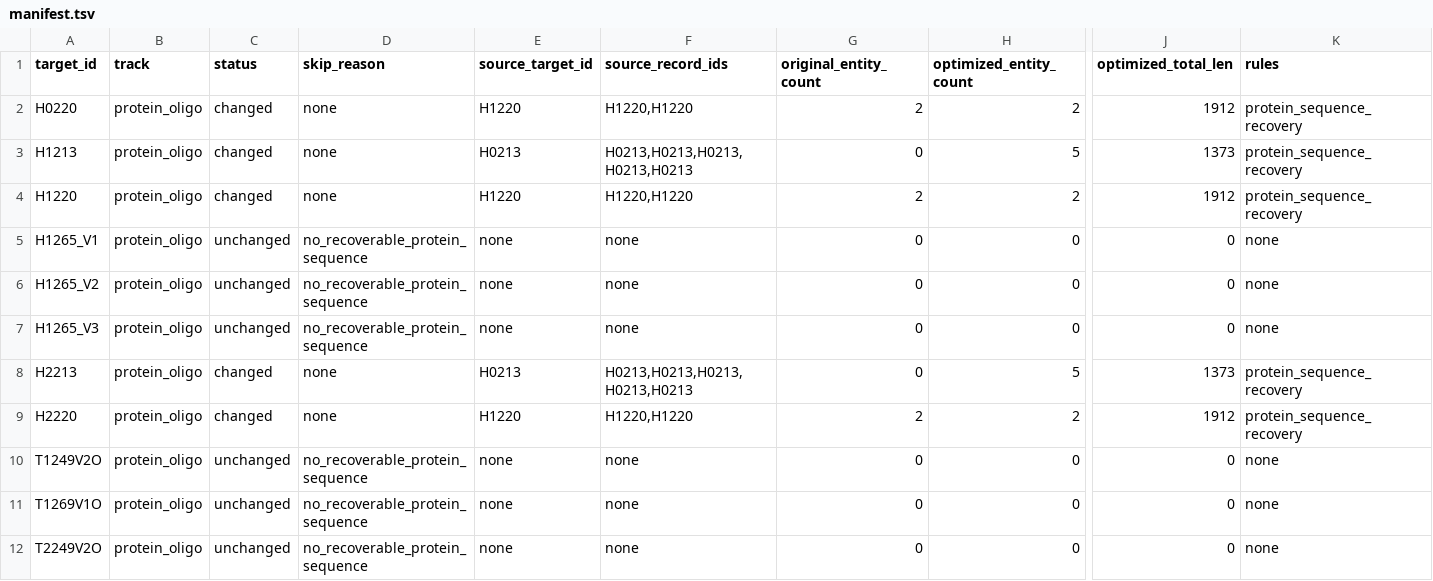
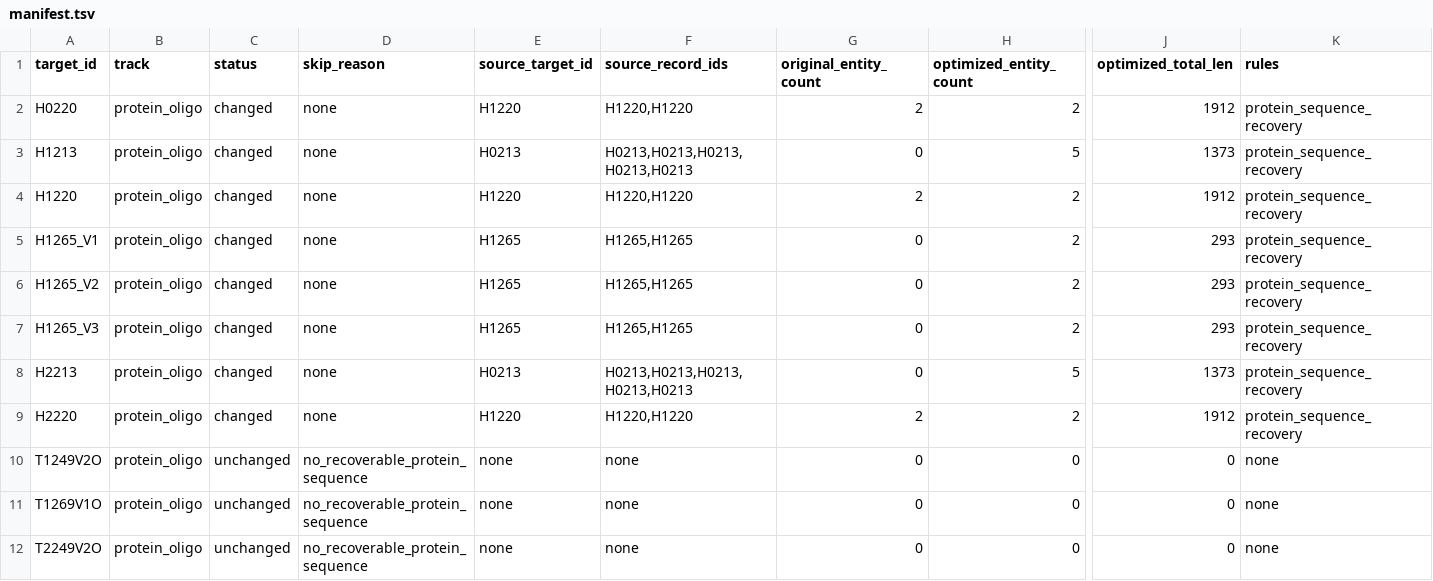
Before and after one commit to CyberDragon93/CASP-16-Autoresearch, a TSV file: strategies/yang_protein_oligo_sequence_recovery_v1/casp16_server_protein_v2_aliasfix/manifest.tsv, drawn as a sheet; only a part is shown, gaps mark what is left out; the diff names each change by its address in the sheet, - before the commit and + after, or states it on an @@ line.

```diff
--- a/strategies/yang_protein_oligo_sequence_recovery_v1/casp16_server_protein_v2_aliasfix/manifest.tsv
+++ b/strategies/yang_protein_oligo_sequence_recovery_v1/casp16_server_protein_v2_aliasfix/manifest.tsv
-C5:C7 (status): unchanged
+C5:C7 (status): changed
-D5:D7 (skip_reason): no_recoverable_protein_sequence
+D5:D7 (skip_reason): none
-E5:E7 (source_target_id): none
+E5:E7 (source_target_id): H1265
-F5:F7 (source_record_ids): none
+F5:F7 (source_record_ids): H1265,H1265
-H5:H7 (optimized_entity_count): 0
+H5:H7 (optimized_entity_count): 2
-J5:J7 (optimized_total_len): 0
+J5:J7 (optimized_total_len): 293
-K5:K7 (rules): none
+K5:K7 (rules): protein_sequence_recovery
```
Also changed, not shown: diagnostics/reference_gap/casp16_server_protein_v5_input_alias_repair_candidates.tsv, 8 other files.
